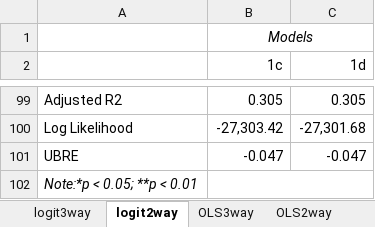
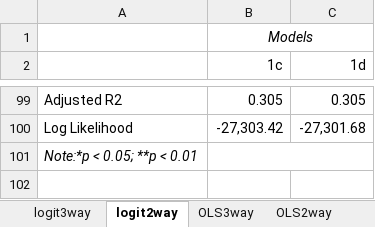
Before and after one commit to Changing-Cities-Research-Lab/psid-rs, an Excel workbook: results/reg_tables_formatted.xlsx, sheet logit2way, drawn as a sheet; only a part is shown, gaps mark what is left out; values as stored, in another font and other column widths than the file's, no borders; the diff names each change by its address in the sheet, - before the commit and + after, or states it on an @@ line.

```diff
--- a/results/reg_tables_formatted.xlsx (sheet logit2way)
+++ b/results/reg_tables_formatted.xlsx (sheet logit2way)
-row 101: UBRE | -0.047 | -0.047
```
Also changed, not shown: sheet OLS3way, sheet OLS2way, sheet logit3way, results/Table 1_formatted.xlsx, 6 other files.
